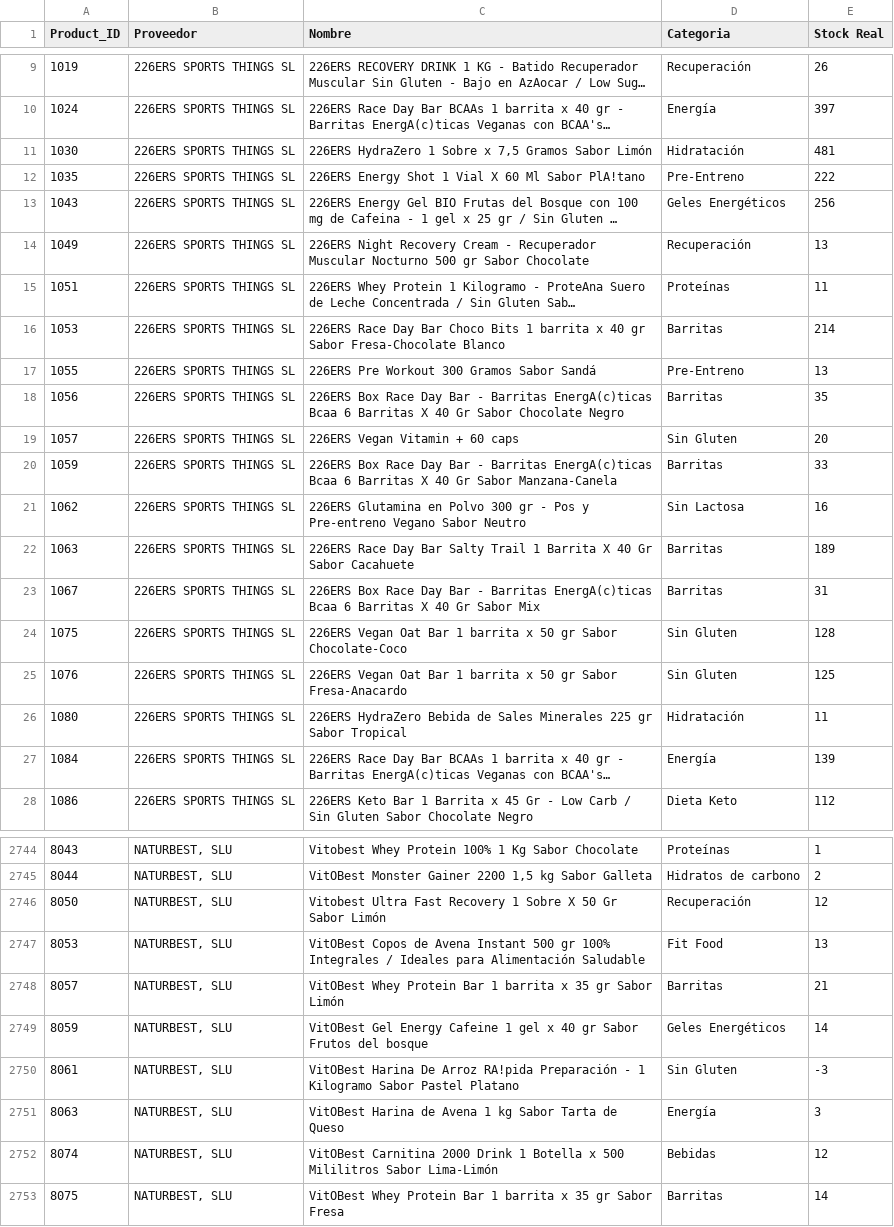
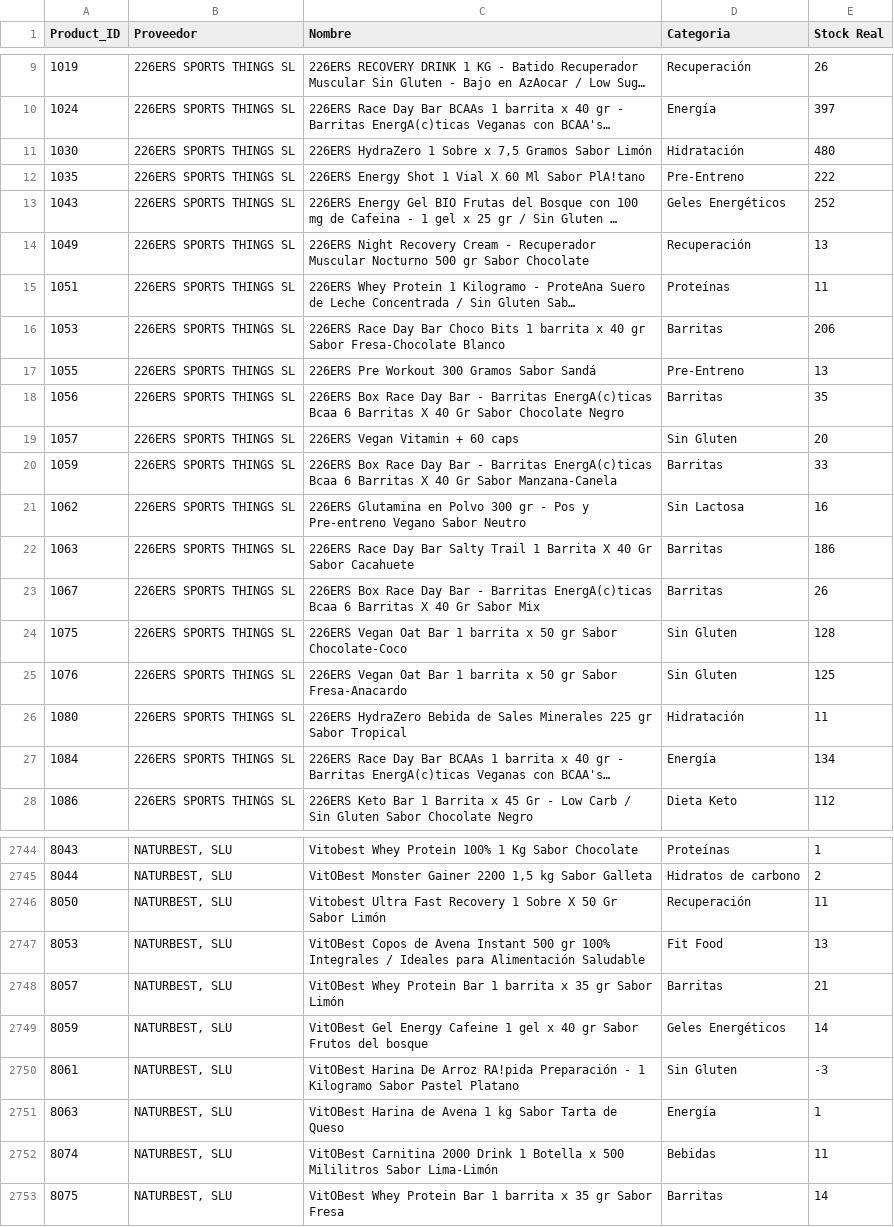
Before and after one commit to CrisRodFer/PFM2_Asistente_Compras_Inteligente, a CSV file: data/processed/fase10_stock/inventory_updated.csv, drawn as a sheet; only a part is shown, gaps mark what is left out; long unchanged cells end in …; the diff covers the shown part only; the diff names each change by its address in the sheet, - before the commit and + after, or states it on an @@ line.

```diff
--- a/data/processed/fase10_stock/inventory_updated.csv
+++ b/data/processed/fase10_stock/inventory_updated.csv
-E11 (Stock Real): 481
+E11 (Stock Real): 480
-E13 (Stock Real): 256
+E13 (Stock Real): 252
-E16 (Stock Real): 214
+E16 (Stock Real): 206
-E22 (Stock Real): 189
+E22 (Stock Real): 186
-E23 (Stock Real): 31
+E23 (Stock Real): 26
-E27 (Stock Real): 139
+E27 (Stock Real): 134
-E2746 (Stock Real): 12
+E2746 (Stock Real): 11
-E2751 (Stock Real): 3
+E2751 (Stock Real): 1
-E2752 (Stock Real): 12
+E2752 (Stock Real): 11
```
Also changed, not shown: 40 edited cells elsewhere in this file, data/raw/customer_orders_AE.csv, 3 other files.
